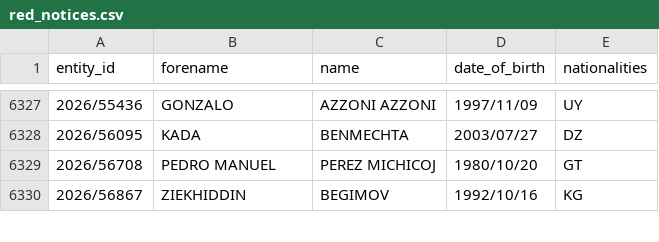
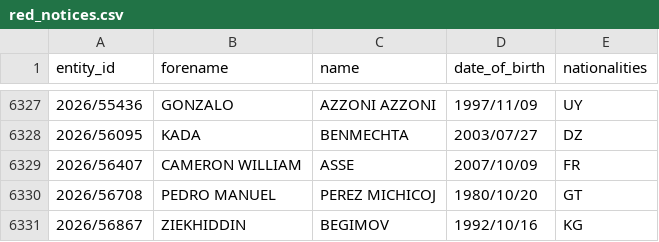
Before and after one commit to tmctmt/interpol-changes, a CSV file: red_notices.csv, drawn as a sheet; only a part is shown, gaps mark what is left out.

```diff
--- a/red_notices.csv
+++ b/red_notices.csv
@@ -6328,2 +6328,3 @@ entity_id,forename,name,date_of_birth,nationalities
 2026/56095,KADA,BENMECHTA,2003/07/27,DZ
+2026/56407,CAMERON WILLIAM,ASSE,2007/10/09,FR
 2026/56708,PEDRO MANUEL,PEREZ MICHICOJ,1980/10/20,GT
```
